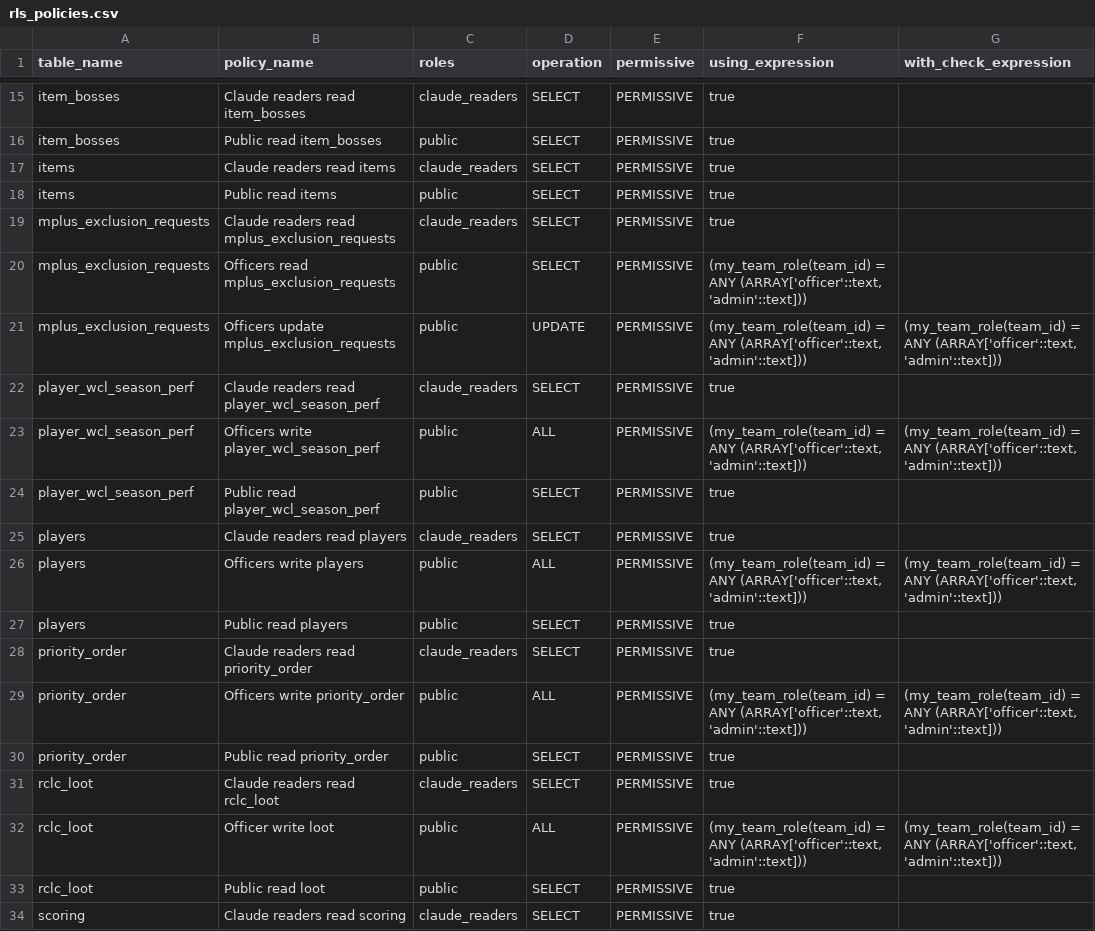
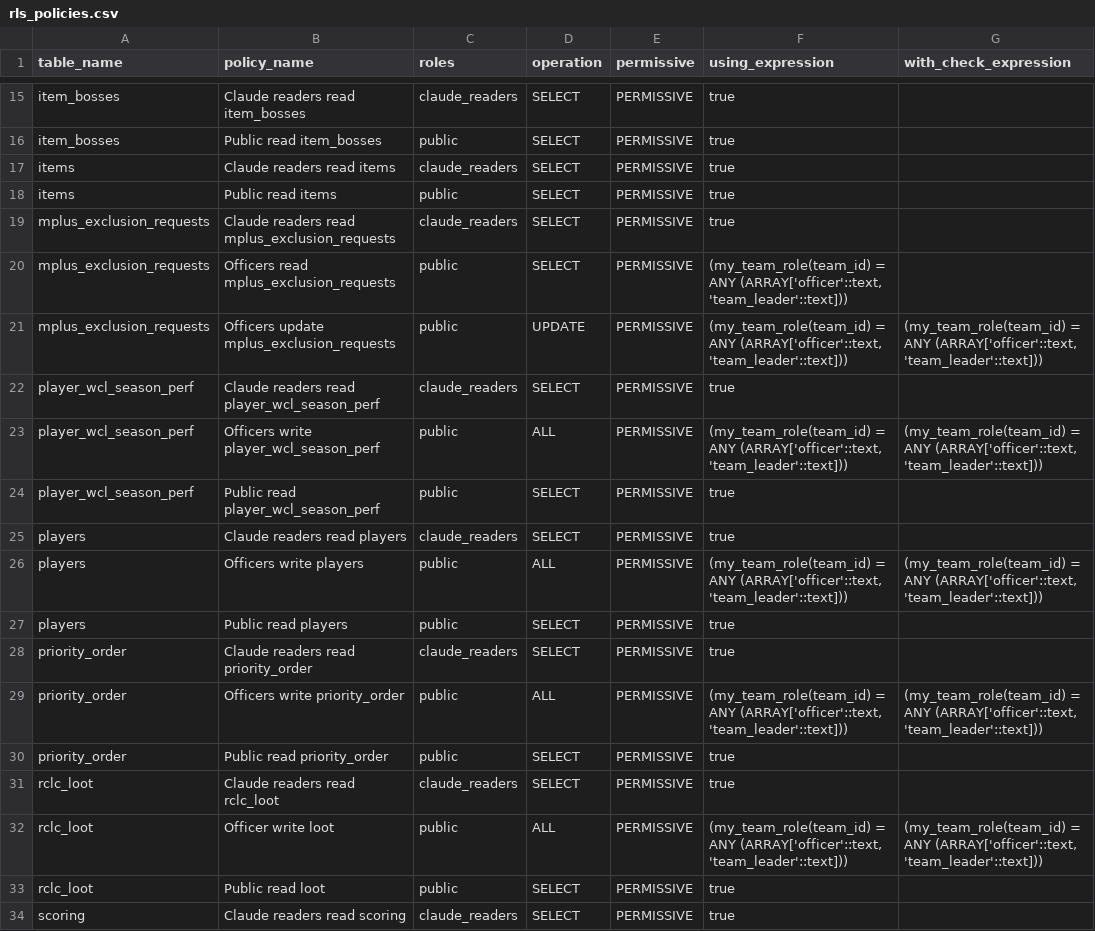
Before and after one commit to katogaming88/WGA-Raid-Hub, a CSV file: docs/rls_policies.csv, drawn as a sheet; only a part is shown, gaps mark what is left out; the diff covers the shown part only.

```diff
--- a/docs/rls_policies.csv
+++ b/docs/rls_policies.csv
@@ -23,15 +23,15 @@ items,Public read items,public,SELECT,PERMISSIVE,true,
 mplus_exclusion_requests,Claude readers read mplus_exclusion_requests,claude_readers,SELECT,PERMISSIVE,true,
-mplus_exclusion_requests,Officers read mplus_exclusion_requests,public,SELECT,PERMISSIVE,"(my_team_role(team_id) = ANY (ARRAY['officer'::text, 'admin'::text]))",
-mplus_exclusion_requests,Officers update mplus_exclusion_requests,public,UPDATE,PERMISSIVE,"(my_team_role(team_id) = ANY (ARRAY['officer'::text, 'admin'::text]))","(my_team_role(team_id) = ANY (ARRAY['officer'::text, 'admin'::text]))"
+mplus_exclusion_requests,Officers read mplus_exclusion_requests,public,SELECT,PERMISSIVE,"(my_team_role(team_id) = ANY (ARRAY['officer'::text, 'team_leader'::text]))",
+mplus_exclusion_requests,Officers update mplus_exclusion_requests,public,UPDATE,PERMISSIVE,"(my_team_role(team_id) = ANY (ARRAY['officer'::text, 'team_leader'::text]))","(my_team_role(team_id) = ANY (ARRAY['officer'::text, 'team_leader'::text]))"
 player_wcl_season_perf,Claude readers read player_wcl_season_perf,claude_readers,SELECT,PERMISSIVE,true,
-player_wcl_season_perf,Officers write player_wcl_season_perf,public,ALL,PERMISSIVE,"(my_team_role(team_id) = ANY (ARRAY['officer'::text, 'admin'::text]))","(my_team_role(team_id) = ANY (ARRAY['officer'::text, 'admin'::text]))"
+player_wcl_season_perf,Officers write player_wcl_season_perf,public,ALL,PERMISSIVE,"(my_team_role(team_id) = ANY (ARRAY['officer'::text, 'team_leader'::text]))","(my_team_role(team_id) = ANY (ARRAY['officer'::text, 'team_leader'::text]))"
 player_wcl_season_perf,Public read player_wcl_season_perf,public,SELECT,PERMISSIVE,true,
 players,Claude readers read players,claude_readers,SELECT,PERMISSIVE,true,
-players,Officers write players,public,ALL,PERMISSIVE,"(my_team_role(team_id) = ANY (ARRAY['officer'::text, 'admin'::text]))","(my_team_role(team_id) = ANY (ARRAY['officer'::text, 'admin'::text]))"
+players,Officers write players,public,ALL,PERMISSIVE,"(my_team_role(team_id) = ANY (ARRAY['officer'::text, 'team_leader'::text]))","(my_team_role(team_id) = ANY (ARRAY['officer'::text, 'team_leader'::text]))"
 players,Public read players,public,SELECT,PERMISSIVE,true,
 priority_order,Claude readers read priority_order,claude_readers,SELECT,PERMISSIVE,true,
-priority_order,Officers write priority_order,public,ALL,PERMISSIVE,"(my_team_role(team_id) = ANY (ARRAY['officer'::text, 'admin'::text]))","(my_team_role(team_id) = ANY (ARRAY['officer'::text, 'admin'::text]))"
+priority_order,Officers write priority_order,public,ALL,PERMISSIVE,"(my_team_role(team_id) = ANY (ARRAY['officer'::text, 'team_leader'::text]))","(my_team_role(team_id) = ANY (ARRAY['officer'::text, 'team_leader'::text]))"
 priority_order,Public read priority_order,public,SELECT,PERMISSIVE,true,
 rclc_loot,Claude readers read rclc_loot,claude_readers,SELECT,PERMISSIVE,true,
-rclc_loot,Officer write loot,public,ALL,PERMISSIVE,"(my_team_role(team_id) = ANY (ARRAY['officer'::text, 'admin'::text]))","(my_team_role(team_id) = ANY (ARRAY['officer'::text, 'admin'::text]))"
+rclc_loot,Officer write loot,public,ALL,PERMISSIVE,"(my_team_role(team_id) = ANY (ARRAY['officer'::text, 'team_leader'::text]))","(my_team_role(team_id) = ANY (ARRAY['officer'::text, 'team_leader'::text]))"
 rclc_loot,Public read loot,public,SELECT,PERMISSIVE,true,
```
Also changed, not shown: 2 added rows, 2 removed rows and 21 edited cells elsewhere in this file, 10 other files.
